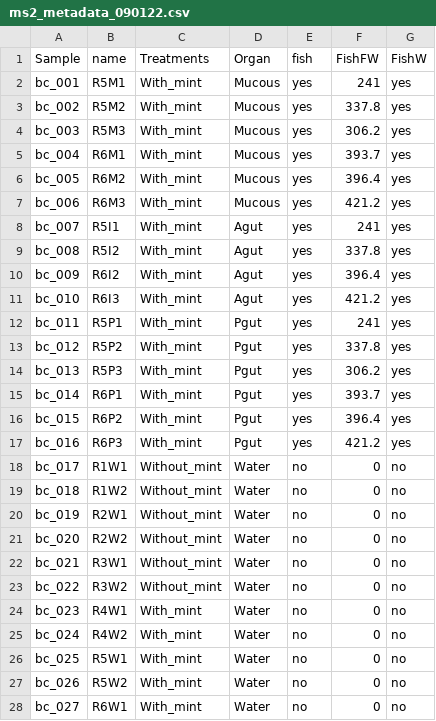
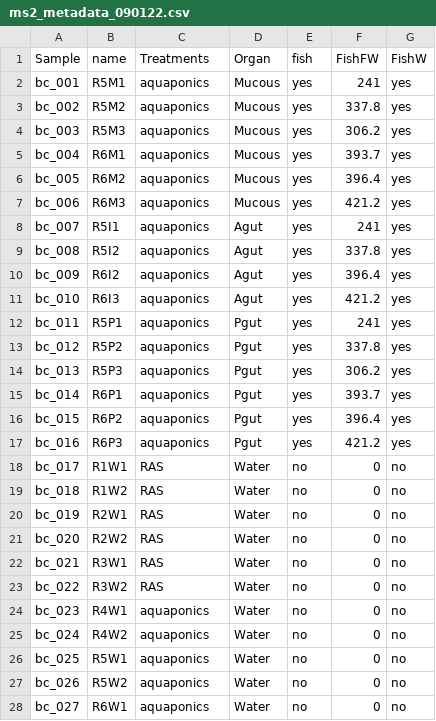
Before and after one commit to helijuottonen/faiqamint, a CSV file: data/ms2_metadata_090122.csv, drawn as a sheet; only a part is shown; the diff covers the shown part only.

Commit message:
Updating treatment and sample labels

```diff
--- a/data/ms2_metadata_090122.csv
+++ b/data/ms2_metadata_090122.csv
@@ -1,28 +1,28 @@
 Sample,name,Treatments,Organ,fish,FishFW,FishW
-bc_001,R5M1,With_mint,Mucous,yes,241,yes
-bc_002,R5M2,With_mint,Mucous,yes,337.8,yes
-bc_003,R5M3,With_mint,Mucous,yes,306.2,yes
-bc_004,R6M1,With_mint,Mucous,yes,393.7,yes
-bc_005,R6M2,With_mint,Mucous,yes,396.4,yes
-bc_006,R6M3,With_mint,Mucous,yes,421.2,yes
-bc_007,R5I1,With_mint,Agut,yes,241,yes
-bc_008,R5I2,With_mint,Agut,yes,337.8,yes
-bc_009,R6I2,With_mint,Agut,yes,396.4,yes
-bc_010,R6I3,With_mint,Agut,yes,421.2,yes
-bc_011,R5P1,With_mint,Pgut,yes,241,yes
-bc_012,R5P2,With_mint,Pgut,yes,337.8,yes
-bc_013,R5P3,With_mint,Pgut,yes,306.2,yes
-bc_014,R6P1,With_mint,Pgut,yes,393.7,yes
-bc_015,R6P2,With_mint,Pgut,yes,396.4,yes
-bc_016,R6P3,With_mint,Pgut,yes,421.2,yes
-bc_017,R1W1,Without_mint,Water,no,0,no
-bc_018,R1W2,Without_mint,Water,no,0,no
-bc_019,R2W1,Without_mint,Water,no,0,no
-bc_020,R2W2,Without_mint,Water,no,0,no
-bc_021,R3W1,Without_mint,Water,no,0,no
-bc_022,R3W2,Without_mint,Water,no,0,no
-bc_023,R4W1,With_mint,Water,no,0,no
-bc_024,R4W2,With_mint,Water,no,0,no
-bc_025,R5W1,With_mint,Water,no,0,no
-bc_026,R5W2,With_mint,Water,no,0,no
-bc_027,R6W1,With_mint,Water,no,0,no
+bc_001,R5M1,aquaponics,Mucous,yes,241,yes
+bc_002,R5M2,aquaponics,Mucous,yes,337.8,yes
+bc_003,R5M3,aquaponics,Mucous,yes,306.2,yes
+bc_004,R6M1,aquaponics,Mucous,yes,393.7,yes
+bc_005,R6M2,aquaponics,Mucous,yes,396.4,yes
+bc_006,R6M3,aquaponics,Mucous,yes,421.2,yes
+bc_007,R5I1,aquaponics,Agut,yes,241,yes
+bc_008,R5I2,aquaponics,Agut,yes,337.8,yes
+bc_009,R6I2,aquaponics,Agut,yes,396.4,yes
+bc_010,R6I3,aquaponics,Agut,yes,421.2,yes
+bc_011,R5P1,aquaponics,Pgut,yes,241,yes
+bc_012,R5P2,aquaponics,Pgut,yes,337.8,yes
+bc_013,R5P3,aquaponics,Pgut,yes,306.2,yes
+bc_014,R6P1,aquaponics,Pgut,yes,393.7,yes
+bc_015,R6P2,aquaponics,Pgut,yes,396.4,yes
+bc_016,R6P3,aquaponics,Pgut,yes,421.2,yes
+bc_017,R1W1,RAS,Water,no,0,no
+bc_018,R1W2,RAS,Water,no,0,no
+bc_019,R2W1,RAS,Water,no,0,no
+bc_020,R2W2,RAS,Water,no,0,no
+bc_021,R3W1,RAS,Water,no,0,no
+bc_022,R3W2,RAS,Water,no,0,no
+bc_023,R4W1,aquaponics,Water,no,0,no
+bc_024,R4W2,aquaponics,Water,no,0,no
+bc_025,R5W1,aquaponics,Water,no,0,no
+bc_026,R5W2,aquaponics,Water,no,0,no
+bc_027,R6W1,aquaponics,Water,no,0,no
```
Also changed, not shown: 96 edited cells elsewhere in this file, 9 other files.
